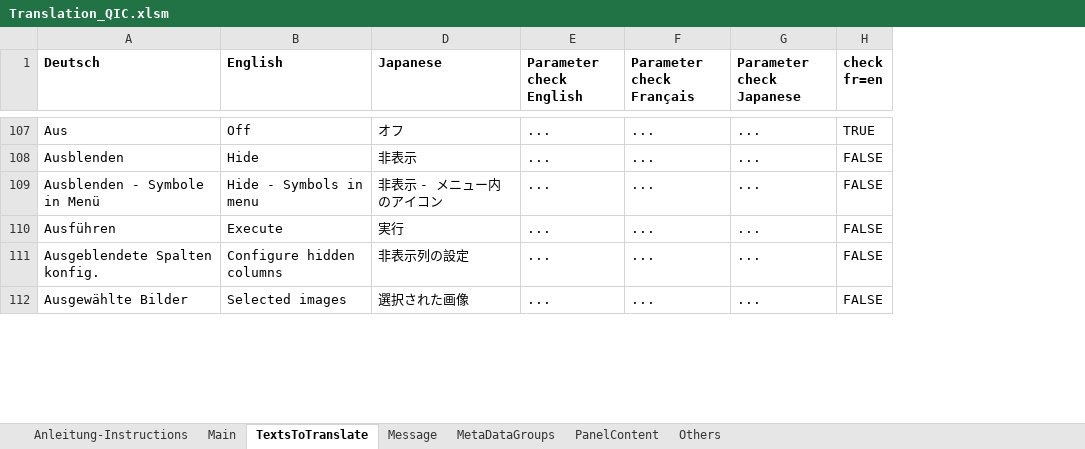
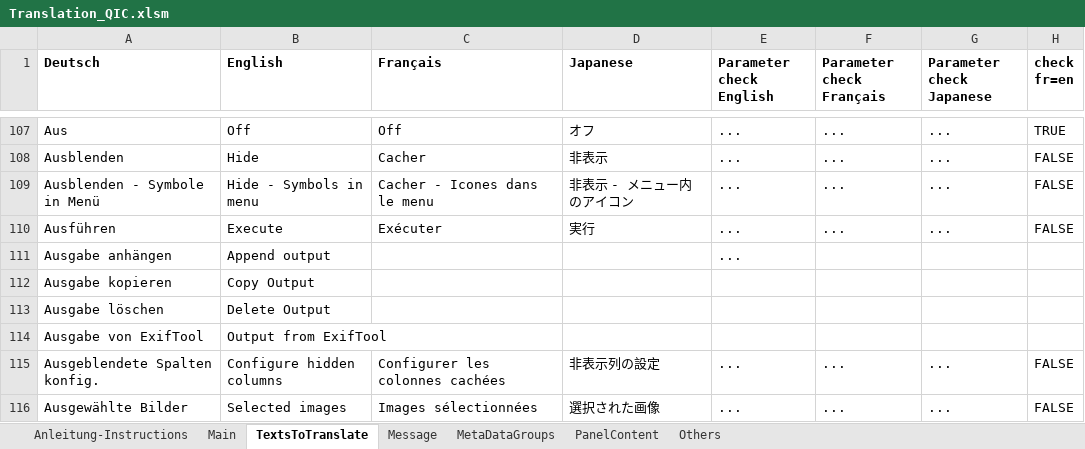
Before and after one commit to QuickImageComment/QuickImageComment, an Excel workbook: Translation/Translation_QIC.xlsm, sheet TextsToTranslate, drawn as a sheet; only a part is shown, gaps mark what is left out; values as stored, in another font and other column widths than the file's, no borders; conditional formats not drawn; the diff covers the shown part only; the diff names each change by its address in the sheet, - before the commit and + after, or states it on an @@ line.

```diff
--- a/Translation/Translation_QIC.xlsm (sheet TextsToTranslate)
+++ b/Translation/Translation_QIC.xlsm (sheet TextsToTranslate)
@@ column C (Français) unhidden, rows 107-110: Off | Cacher | Cacher - Icones dans le menu | Exécuter; rows 115-116: Configurer les colonnes cachées | Images sélectionnées @@
+row 111: Ausgabe anhängen | Append output |  |  | ...
+row 112: Ausgabe kopieren | Copy Output
+row 113: Ausgabe löschen | Delete Output
+row 114: Ausgabe von ExifTool | Output from ExifTool
```
Also changed, not shown: 3 added rows elsewhere in this sheet, sheet Main, sheet Message, sheet Others, formulas that keep their value, 2 other files.
